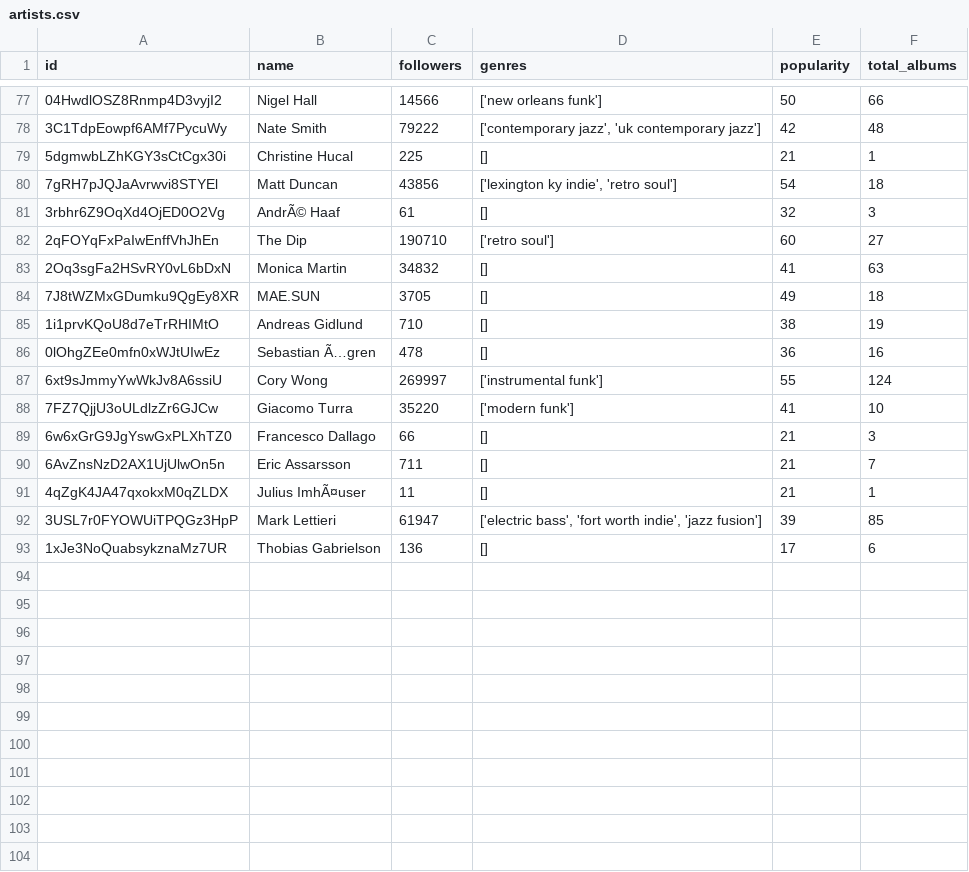
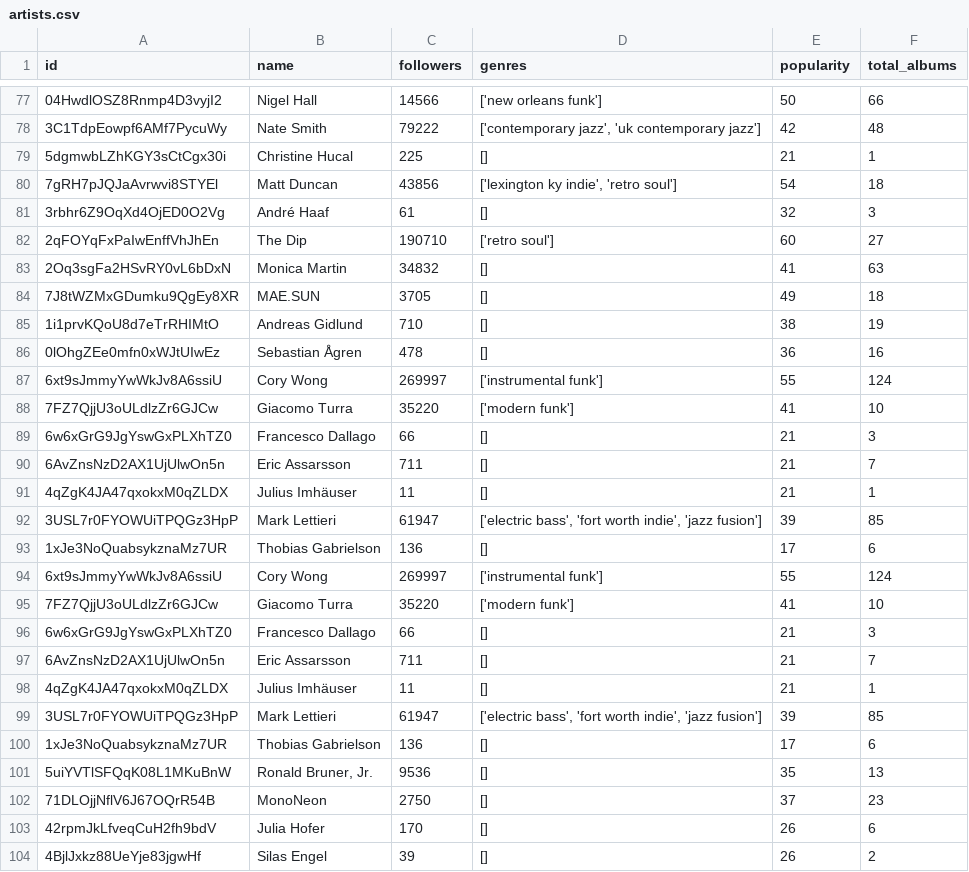
Before and after one commit to iochoa808/SpotifyData, a CSV file: data/artists.csv, drawn as a sheet; only a part is shown, gaps mark what is left out; the diff covers the shown part only; the diff names each change by its address in the sheet, - before the commit and + after, or states it on an @@ line.

```diff
--- a/data/artists.csv
+++ b/data/artists.csv
-B81 (name): AndrÃ© Haaf
+B81 (name): André Haaf
-B86 (name): Sebastian Ã…gren
+B86 (name): Sebastian Ågren
-B91 (name): Julius ImhÃ¤user
+B91 (name): Julius Imhäuser
+row 94: 6xt9sJmmyYwWkJv8A6ssiU | Cory Wong | 269997 | ['instrumental funk'] | 55 | 124
+row 95: 7FZ7QjjU3oULdlzZr6GJCw | Giacomo Turra | 35220 | ['modern funk'] | 41 | 10
+row 96: 6w6xGrG9JgYswGxPLXhTZ0 | Francesco Dallago | 66 | [] | 21 | 3
+row 97: 6AvZnsNzD2AX1UjUlwOn5n | Eric Assarsson | 711 | [] | 21 | 7
+row 98: 4qZgK4JA47qxokxM0qZLDX | Julius Imhäuser | 11 | [] | 21 | 1
+row 99: 3USL7r0FYOWUiTPQGz3HpP | Mark Lettieri | 61947 | ['electric bass', 'fort worth indie', 'jazz fusion'] | 39 | 85
+row 100: 1xJe3NoQuabsykznaMz7UR | Thobias Gabrielson | 136 | [] | 17 | 6
+row 101: 5uiYVTlSFQqK08L1MKuBnW | Ronald Bruner, Jr. | 9536 | [] | 35 | 13
+row 102: 71DLOjjNflV6J67OQrR54B | MonoNeon | 2750 | [] | 37 | 23
+row 103: 42rpmJkLfveqCuH2fh9bdV | Julia Hofer | 170 | [] | 26 | 6
+row 104: 4BjlJxkz88UeYje83jgwHf | Silas Engel | 39 | [] | 26 | 2
```
Also changed, not shown: 1 edited cell elsewhere in this file, data/albums.csv, data/recently_played.csv, 3 other files.
